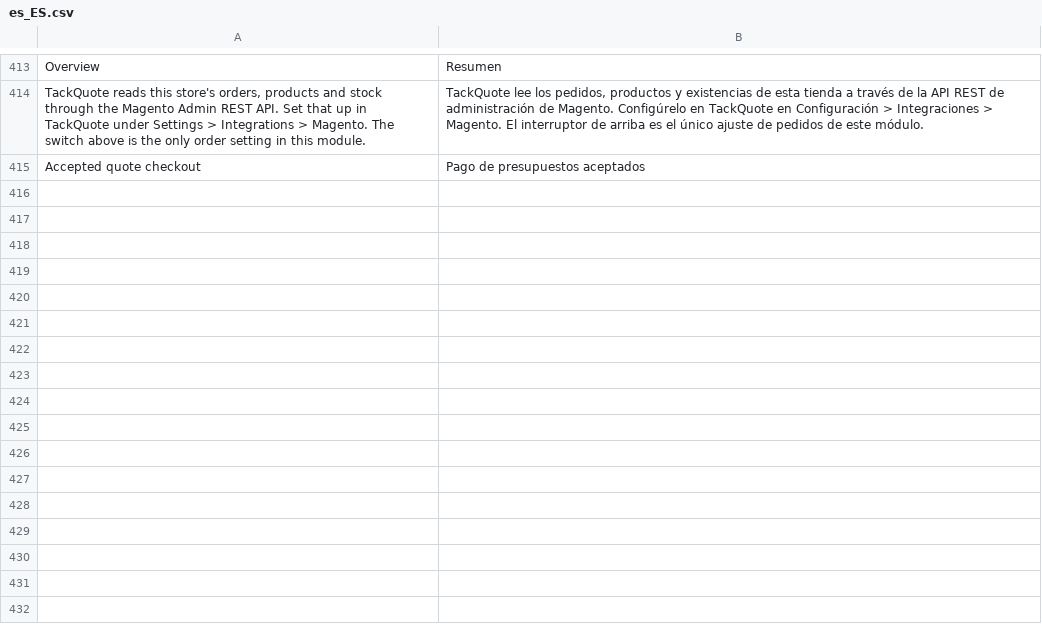
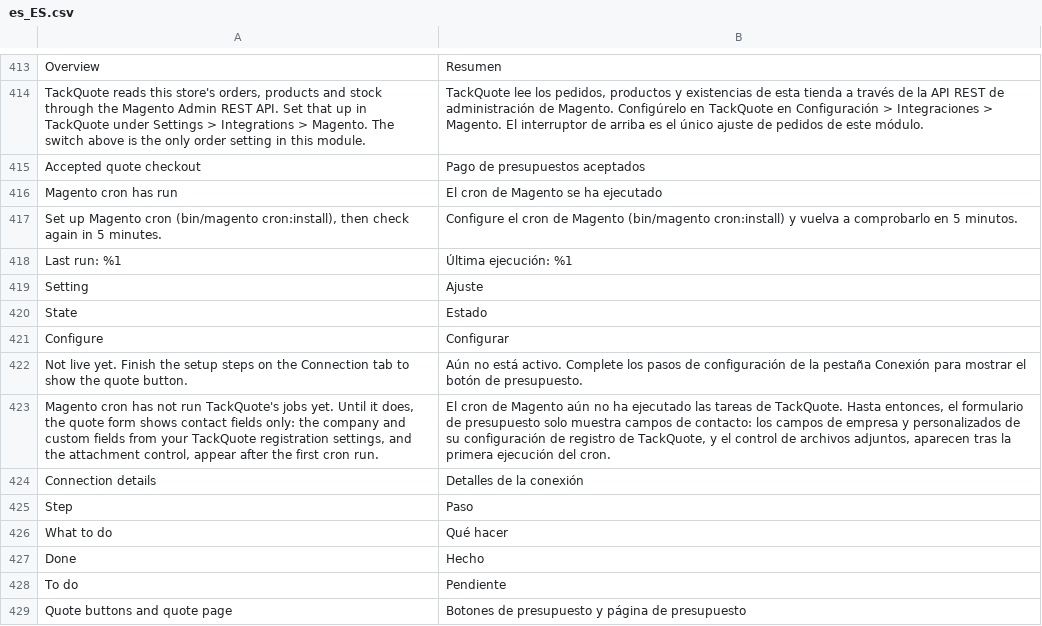
Before and after one commit to tackquote/magento-extension, a CSV file: i18n/es_ES.csv, drawn as a sheet; only a part is shown, gaps mark what is left out.

```diff
--- a/i18n/es_ES.csv
+++ b/i18n/es_ES.csv
@@ -417 +417,15 @@
 "Accepted quote checkout","Pago de presupuestos aceptados"
+"Magento cron has run","El cron de Magento se ha ejecutado"
+"Set up Magento cron (bin/magento cron:install), then check again in 5 minutes.","Configure el cron de Magento (bin/magento cron:install) y vuelva a comprobarlo en 5 minutos."
+"Last run: %1","Última ejecución: %1"
+"Setting","Ajuste"
+"State","Estado"
+"Configure","Configurar"
+"Not live yet. Finish the setup steps on the Connection tab to show the quote button.","Aún no está activo. Complete los pasos de configuración de la pestaña Conexión para mostrar el botón de presupuesto."
+"Magento cron has not run TackQuote's jobs yet. Until it does, the quote form shows contact fields only: the company and custom fields from your TackQuote registration settings, and the attachment control, appear after the first cron run.","El cron de Magento aún no ha ejecutado las tareas de TackQuote. Hasta entonces, el formulario de presupuesto solo muestra campos de contacto: los campos de empresa y personalizados de su configuración de registro de TackQuote, y el control de archivos adjuntos, aparecen tras la primera ejecución del cron."
+"Connection details","Detalles de la conexión"
+"Step","Paso"
+"What to do","Qué hacer"
+"Done","Hecho"
+"To do","Pendiente"
+"Quote buttons and quote page","Botones de presupuesto y página de presupuesto"
```
Also changed, not shown: i18n/de_DE.csv, i18n/fr_FR.csv, 23 other files.
